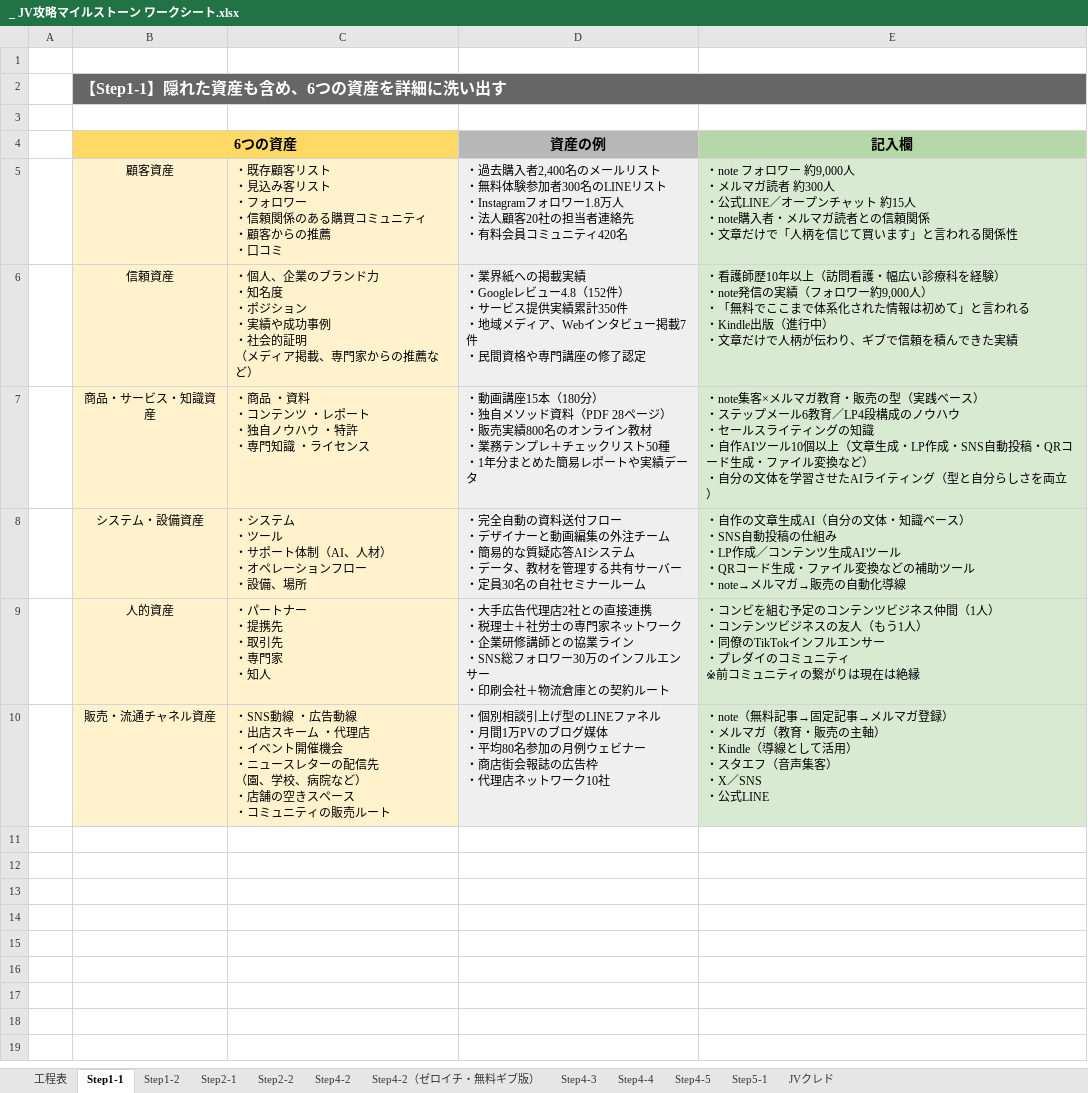
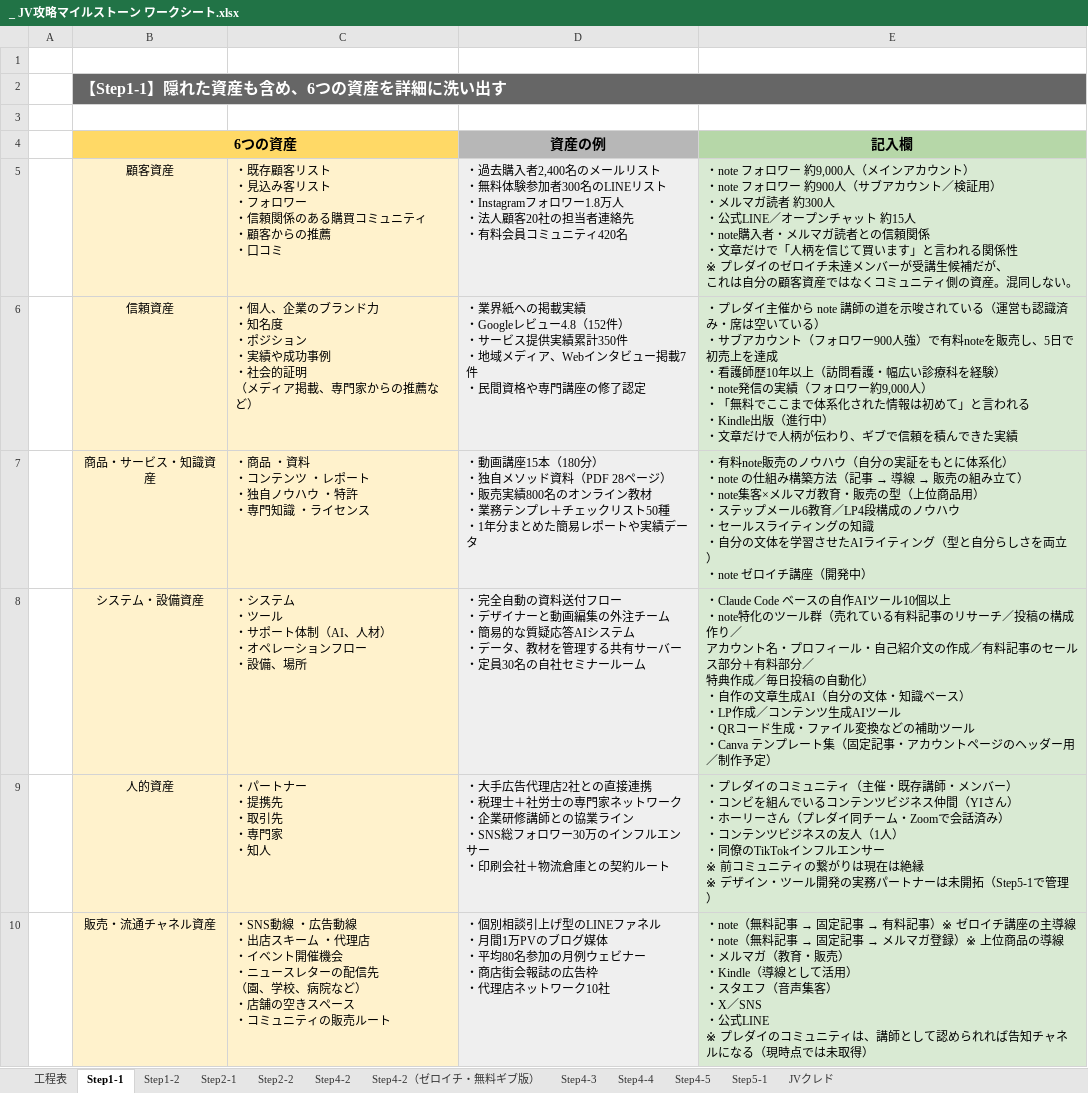
Before and after one commit to peacefantasy829-dotcom/JVmilestone, an Excel workbook: _ JV攻略マイルストーン ワークシート.xlsx, sheet Step1-1, drawn as a sheet; values as stored, in another font and other column widths than the file's, no borders; ↵ is a line break in a cell; the diff names each change by its address in the sheet, - before the commit and + after, or states it on an @@ line.

```diff
--- a/_ JV攻略マイルストーン ワークシート.xlsx (sheet Step1-1)
+++ b/_ JV攻略マイルストーン ワークシート.xlsx (sheet Step1-1)
-E5 (記入欄): …約9,000人 ↵ ・メルマガ読者 約300人 ↵ ・公式LINE／オープンチャット 約15人 ↵ ・note購入者・メルマガ読者との信頼関係 ↵ ・文章だけで「人柄を信じて買います」と言われる関係性
+E5 (記入欄): …約9,000人（メインアカウント） ↵ ・note フォロワー 約900人（サブアカウント／検証用） ↵ ・メルマガ読者 約300人 ↵ ・公式LINE／オープンチャット 約15人 ↵ ・note購入者・メルマガ読者との信頼関係 ↵ ・文章だけで「人柄を信じて買います」と言われる関係性 ↵ ※ プレダイのゼロイチ未達メンバーが受講生候補だが、 ↵ これは自分の顧客資産ではなくコミュニティ側の資産。混同しない。
-E6 (記入欄): ・看護師歴…
+E6 (記入欄): ・プレダイ主催から note 講師の道を示唆されている（運営も認識済み・席は空いている） ↵ ・サブアカウント（フォロワー900人強）で有料noteを販売し、5日で初売上を達成 ↵ ・看護師歴…
@@ E7 (記入欄): ・note集客×メルマガ教育・販売の型（実践ベース） ↵ ・ステップメール6教育／LP4段構成のノウハウ ↵ ・セールスライティングの知識 ↵ ・自作AIツール10個以上（文章生成・LP作成・SNS自動投稿・QRコード生成・ファイル変換など） ↵ ・自分の文体を学習させたAIライティング（型と自分らしさを両立） → ・有料note販売のノウハウ（自分の実証をもとに体系化） ↵ ・note の仕組み構築方法（記事 → 導線 → 販売の組み立て） ↵ ・note集客×メルマガ教育・販売の型（上位商品用） ↵ ・ステップメール6教育／LP4段構成のノウハウ ↵ ・セールスライティングの知識 ↵ ・自分の文体を学習させたAIライティング（型と自分らしさを両立） ↵ ・note ゼロイチ講座（開発中） @@
-E8 (記入欄): ・自作の文章生成AI（自分の文体・知識ベース） ↵ ・SNS自動投稿の仕組み ↵ ・LP作成／コンテンツ生成AIツール ↵ ・QRコード生成・ファイル変換などの補助ツール ↵ ・note→メルマガ→販売の自動化導線
+E8 (記入欄): ・Claude Code ベースの自作AIツール10個以上 ↵ ・note特化のツール群（売れている有料記事のリサーチ／投稿の構成作り／ ↵ アカウント名・プロフィール・自己紹介文の作成／有料記事のセールス部分＋有料部分／ ↵ 特典作成／毎日投稿の自動化） ↵ ・自作の文章生成AI（自分の文体・知識ベース） ↵ ・LP作成／コンテンツ生成AIツール ↵ ・QRコード生成・ファイル変換などの補助ツール ↵ ・Canva テンプレート集（固定記事・アカウントページのヘッダー用／制作予定）
-E9 (記入欄): ・コンビを組む予定のコンテンツビジネス仲間（1人） ↵ ・コンテンツビジネスの友人（もう1人） ↵ ・同僚のTikTokインフルエンサー ↵ ・プレダイのコミュニティ ↵ ※前コミュニティの繋がりは現在は絶縁
+E9 (記入欄): ・プレダイのコミュニティ（主催・既存講師・メンバー） ↵ ・コンビを組んでいるコンテンツビジネス仲間（YIさん） ↵ ・ホーリーさん（プレダイ同チーム・Zoomで会話済み） ↵ ・コンテンツビジネスの友人（1人） ↵ ・同僚のTikTokインフルエンサー ↵ ※ 前コミュニティの繋がりは現在は絶縁 ↵ ※ デザイン・ツール開発の実務パートナーは未開拓（Step5-1で管理）
@@ E10 (記入欄): …無料記事→固定記事→メルマガ登録） ↵ ・メルマガ（教育・販売の主軸） ↵ ・Kindle（導線として活用） ↵ ・スタエフ（音声集客） ↵ ・X／SNS ↵ ・公式LINE → …無料記事 → 固定記事 → 有料記事）※ ゼロイチ講座の主導線 ↵ ・note（無料記事 → 固定記事 → メルマガ登録）※ 上位商品の導線 ↵ ・メルマガ（教育・販売） ↵ ・Kindle（導線として活用） ↵ ・スタエフ（音声集客） ↵ ・X／SNS ↵ ・公式LINE ↵ ※ プレダイのコミュニティは、講師として認められれば告知チャネルになる（現時点では未取得） @@
```
